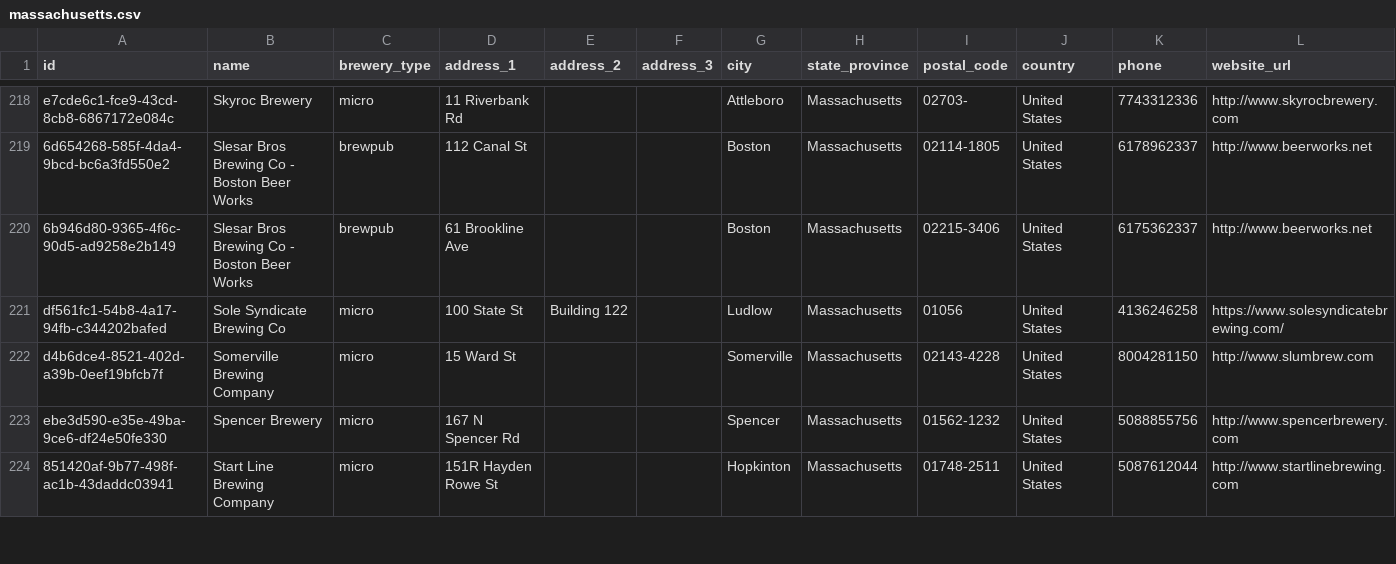
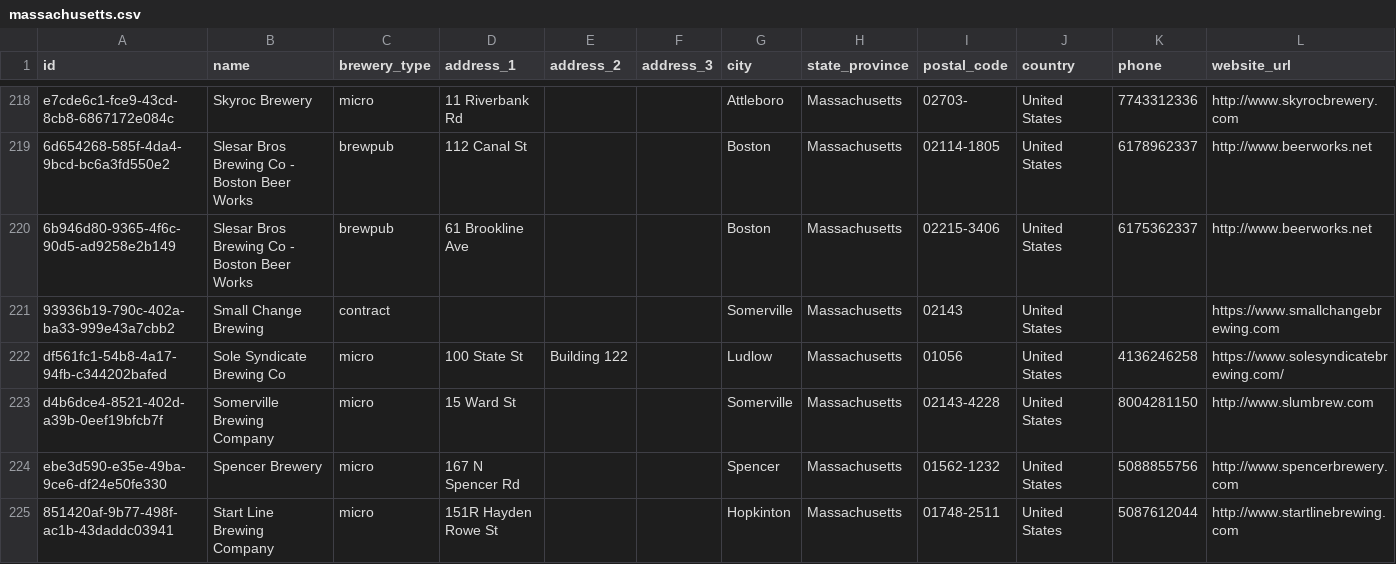
Before and after one commit to openbrewerydb/openbrewerydb, a CSV file: data/united-states/massachusetts.csv, drawn as a sheet; only a part is shown, gaps mark what is left out; rows hold the shown columns only; the diff names each change by its address in the sheet, - before the commit and + after, or states it on an @@ line.

```diff
--- a/data/united-states/massachusetts.csv
+++ b/data/united-states/massachusetts.csv
+row 221: 93936b19-790c-402a-ba33-999e43a7cbb2 | Small Change Brewing | contract |  |  |  | Somerville | Massachusetts | 02143 | United States |  | https://www.smallchangebrewing.com
```
